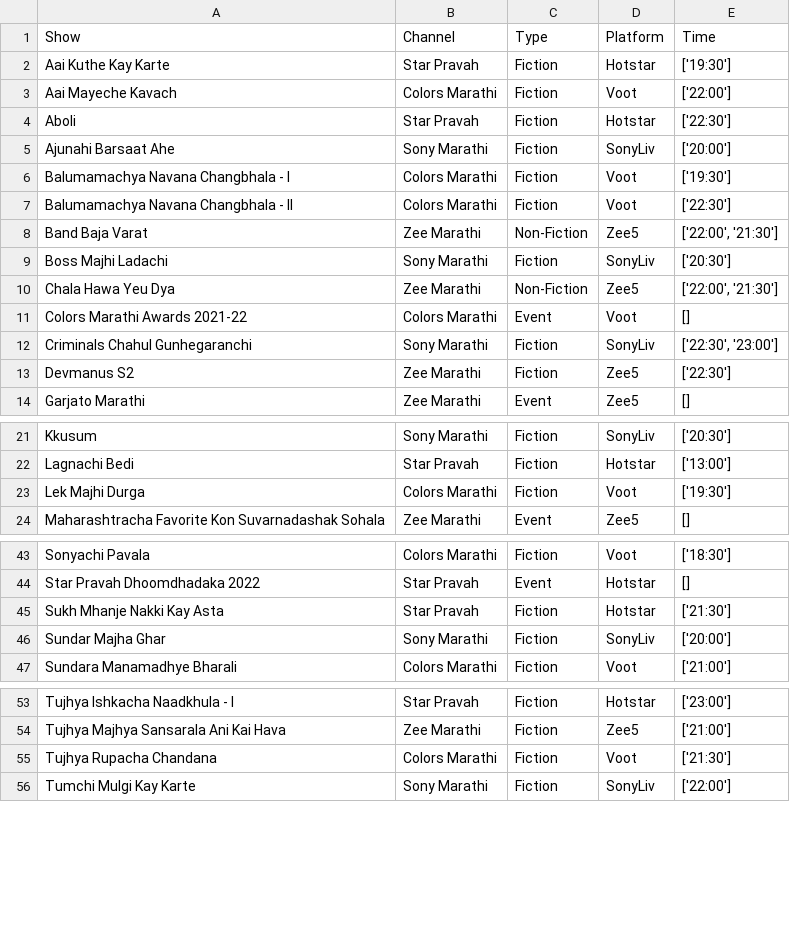
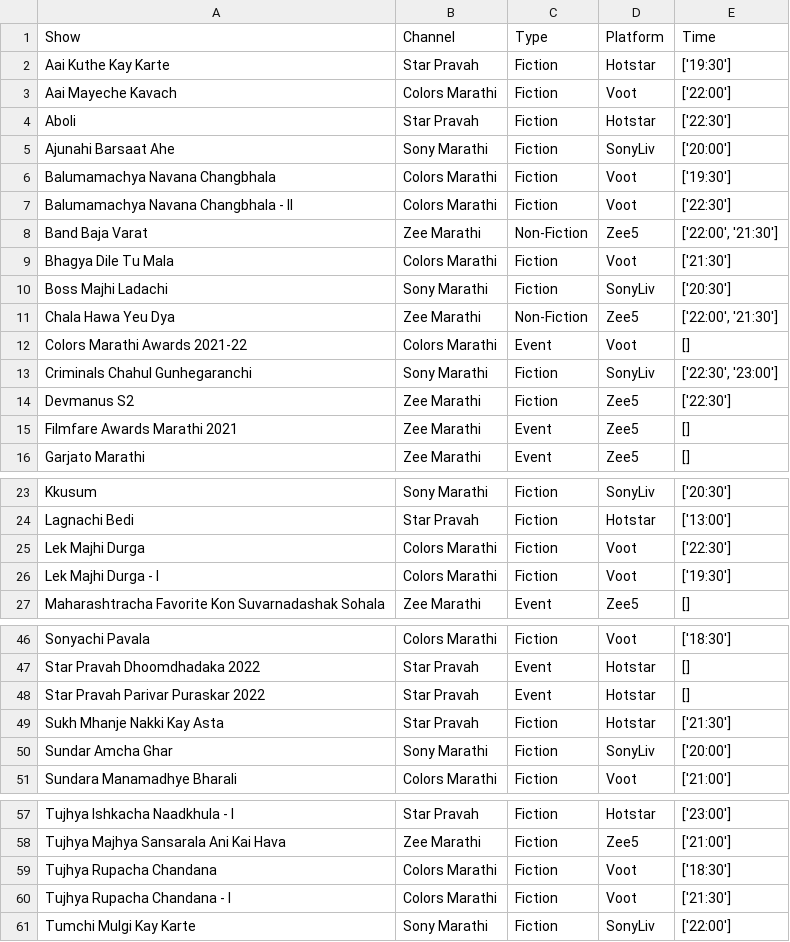
Before and after one commit to rohitk04/marathi-shows-data, a CSV file: data/csv/shows/info.csv, drawn as a sheet; only a part is shown, gaps mark what is left out.

```diff
--- a/data/csv/shows/info.csv
+++ b/data/csv/shows/info.csv
@@ -5,5 +5,6 @@ Aboli,Star Pravah,Fiction,Hotstar,['22:30']
 Ajunahi Barsaat Ahe,Sony Marathi,Fiction,SonyLiv,['20:00']
-Balumamachya Navana Changbhala - I,Colors Marathi,Fiction,Voot,['19:30']
+Balumamachya Navana Changbhala,Colors Marathi,Fiction,Voot,['19:30']
 Balumamachya Navana Changbhala - II,Colors Marathi,Fiction,Voot,['22:30']
 Band Baja Varat,Zee Marathi,Non-Fiction,Zee5,"['22:00', '21:30']"
+Bhagya Dile Tu Mala,Colors Marathi,Fiction,Voot,['21:30']
 Boss Majhi Ladachi,Sony Marathi,Fiction,SonyLiv,['20:30']
@@ -13,2 +14,3 @@ Criminals Chahul Gunhegaranchi,Sony Marathi,Fiction,SonyLiv,"['22:30', '23:00']"
 Devmanus S2,Zee Marathi,Fiction,Zee5,['22:30']
+Filmfare Awards Marathi 2021,Zee Marathi,Event,Zee5,[]
 Garjato Marathi,Zee Marathi,Event,Zee5,[]
@@ -22,3 +24,4 @@ Kkusum,Sony Marathi,Fiction,SonyLiv,['20:30']
 Lagnachi Bedi,Star Pravah,Fiction,Hotstar,['13:00']
-Lek Majhi Durga,Colors Marathi,Fiction,Voot,['19:30']
+Lek Majhi Durga,Colors Marathi,Fiction,Voot,['22:30']
+Lek Majhi Durga - I,Colors Marathi,Fiction,Voot,['19:30']
 Maharashtracha Favorite Kon Suvarnadashak Sohala,Zee Marathi,Event,Zee5,[]
@@ -44,4 +47,5 @@ Sonyachi Pavala,Colors Marathi,Fiction,Voot,['18:30']
 Star Pravah Dhoomdhadaka 2022,Star Pravah,Event,Hotstar,[]
+Star Pravah Parivar Puraskar 2022,Star Pravah,Event,Hotstar,[]
 Sukh Mhanje Nakki Kay Asta,Star Pravah,Fiction,Hotstar,['21:30']
-Sundar Majha Ghar,Sony Marathi,Fiction,SonyLiv,['20:00']
+Sundar Amcha Ghar,Sony Marathi,Fiction,SonyLiv,['20:00']
 Sundara Manamadhye Bharali,Colors Marathi,Fiction,Voot,['21:00']
@@ -54,3 +58,4 @@ Tujhya Ishkacha Naadkhula - I,Star Pravah,Fiction,Hotstar,['23:00']
 Tujhya Majhya Sansarala Ani Kai Hava,Zee Marathi,Fiction,Zee5,['21:00']
-Tujhya Rupacha Chandana,Colors Marathi,Fiction,Voot,['21:30']
+Tujhya Rupacha Chandana,Colors Marathi,Fiction,Voot,['18:30']
+Tujhya Rupacha Chandana - I,Colors Marathi,Fiction,Voot,['21:30']
 Tumchi Mulgi Kay Karte,Sony Marathi,Fiction,SonyLiv,['22:00']
```
Also changed, not shown: data/csv/shows/tv/tv_trp_rank.csv, data/csv/shows/tv/tv_trp_trp.csv, 4 other files.
